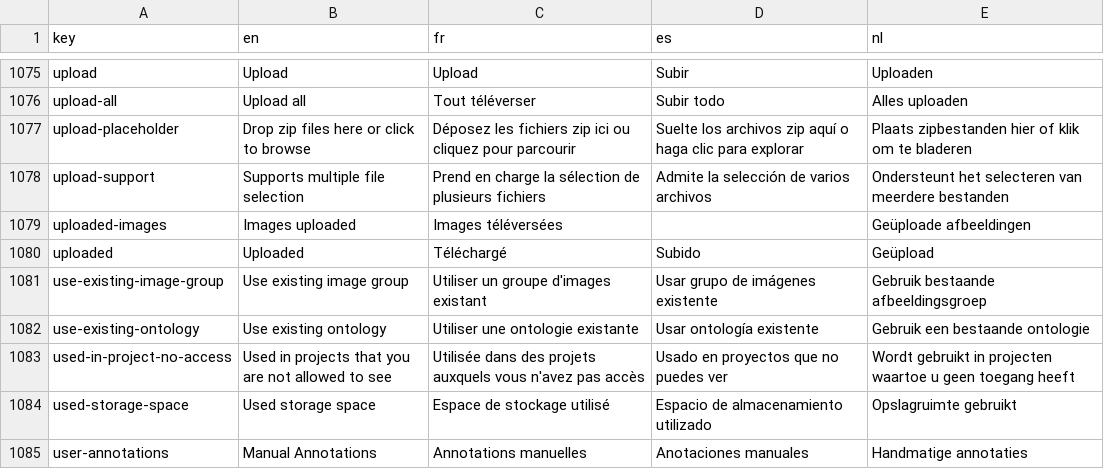
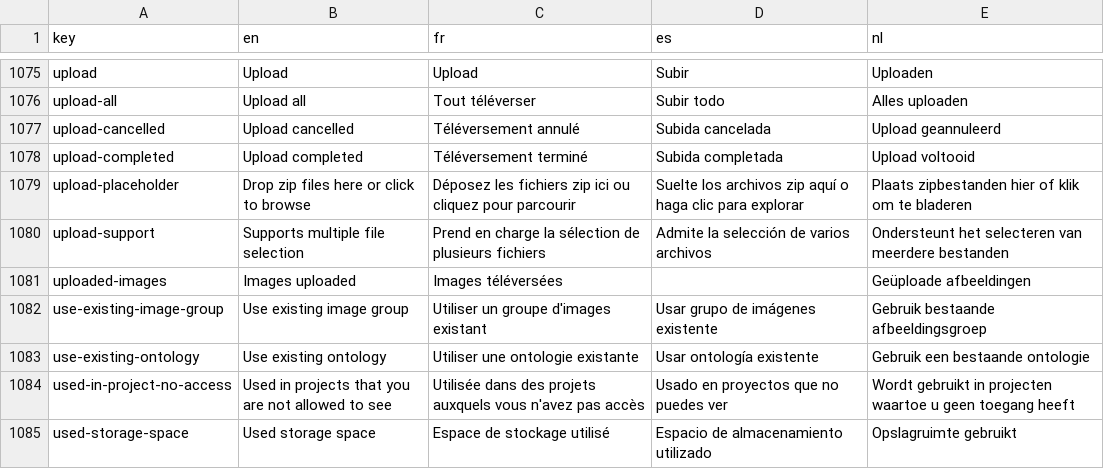
Before and after one commit to cytomine/cytomine, a CSV file: web-ui/src/locales/translations.csv, drawn as a sheet; only a part is shown, gaps mark what is left out; the shorter side is filled out with more unchanged rows; removed rows and columns are numbered as before the commit, all else as after; the diff names each change by its address in the sheet, - before the commit and + after, or states it on an @@ line.

```diff
--- a/web-ui/src/locales/translations.csv
+++ b/web-ui/src/locales/translations.csv
+row 1077: upload-cancelled | Upload cancelled | Téléversement annulé | Subida cancelada | Upload geannuleerd
+row 1078: upload-completed | Upload completed | Téléversement terminé | Subida completada | Upload voltooid
-row 1080: uploaded | Uploaded | Téléchargé | Subido | Geüpload
```
Also changed, not shown: 1 other file.
